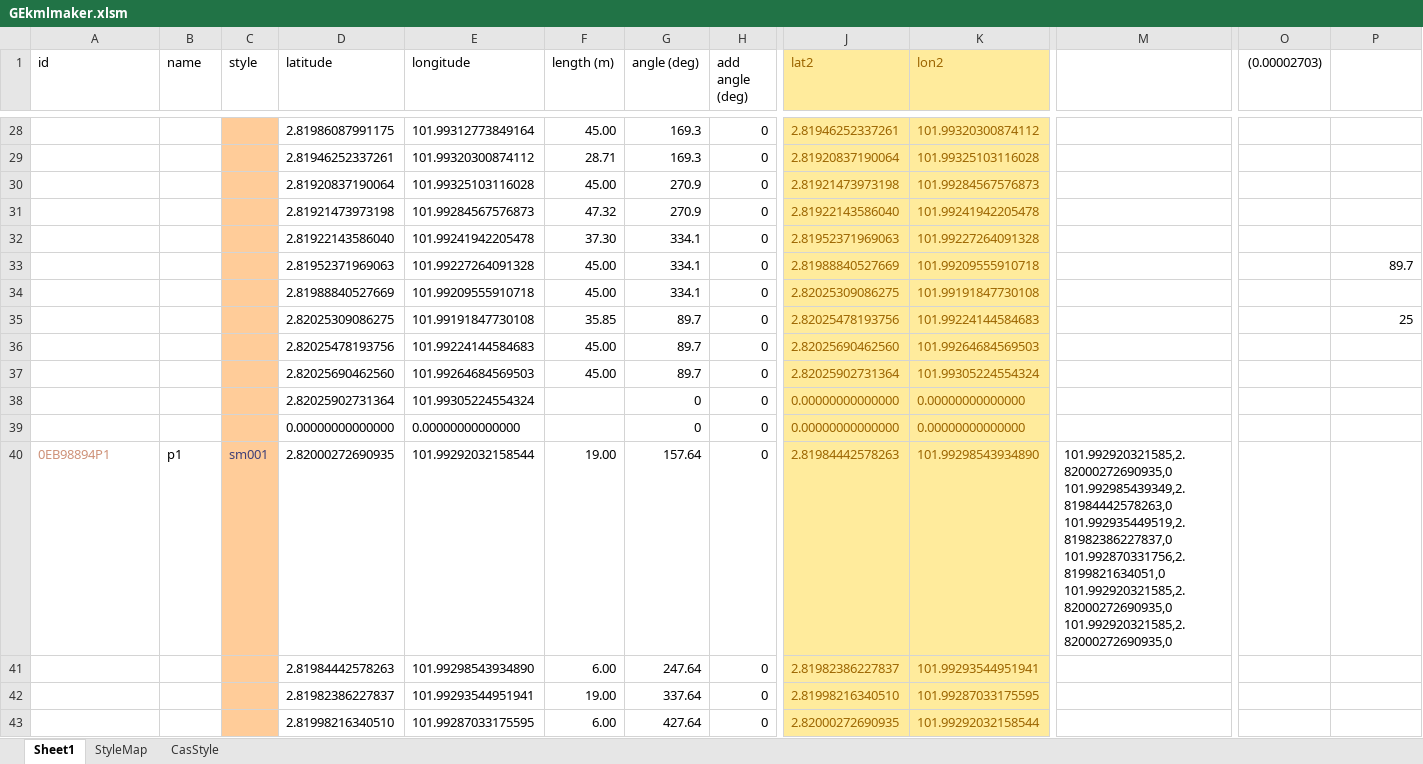
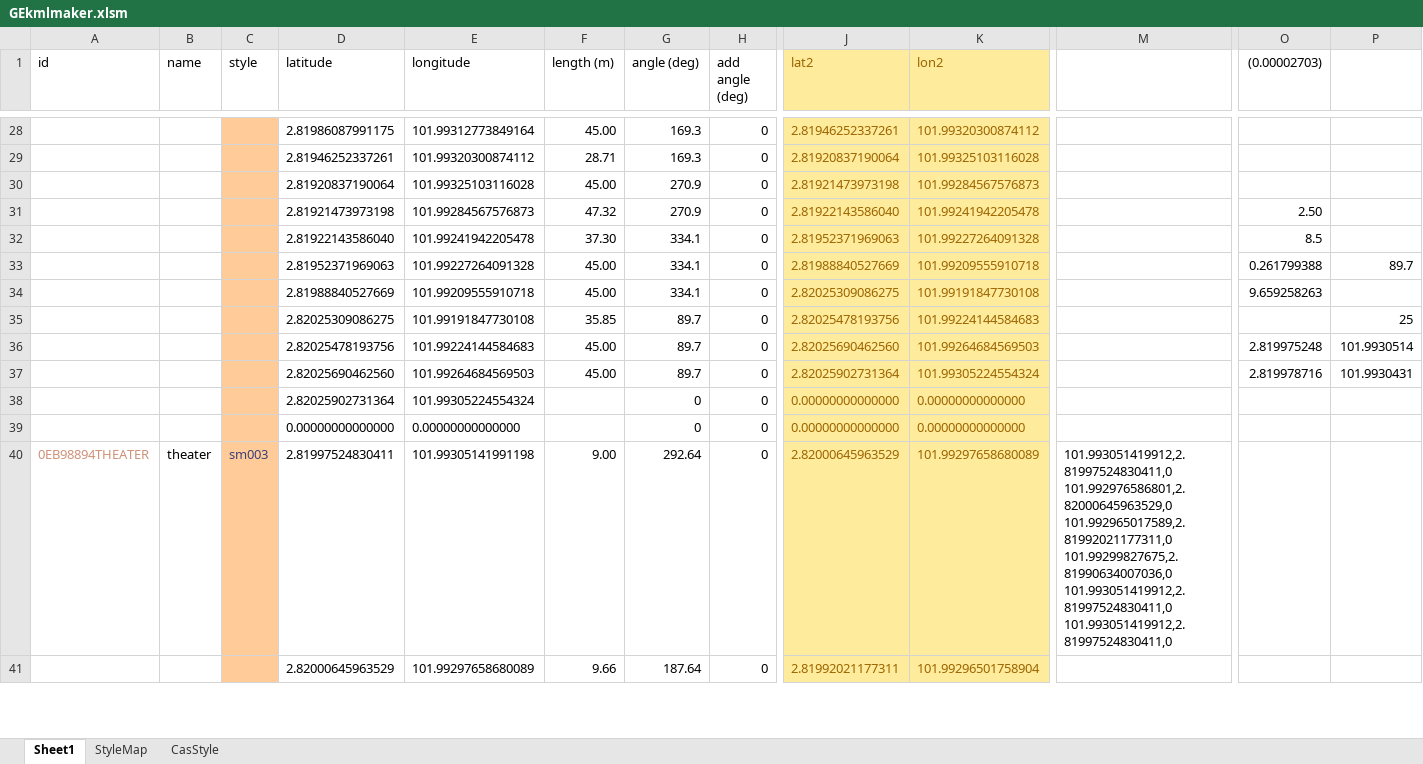
Before and after one commit to a-faros/base, an Excel workbook: GEarthKML/GEkmlmaker.xlsm, sheet Sheet1, drawn as a sheet; only a part is shown, gaps mark what is left out; values as stored, in another font and other column widths than the file's, no borders; charts and pictures not drawn; removed rows and columns are numbered as before the commit, all else as after; rows hold the shown columns only; the diff covers the shown part only; the diff names each change by its address in the sheet, - before the commit and + after, or states it on an @@ line.

```diff
--- a/GEarthKML/GEkmlmaker.xlsm (sheet Sheet1)
+++ b/GEarthKML/GEkmlmaker.xlsm (sheet Sheet1)
-O31 ((0.00002703)): (empty)
+O31 ((0.00002703)): 2.50
-O32 ((0.00002703)): (empty)
+O32 ((0.00002703)): 8.5
-O33 ((0.00002703)): (empty)
+O33 ((0.00002703)): 0.261799388
-O34 ((0.00002703)): (empty)
+O34 ((0.00002703)): 9.659258263
-O36 ((0.00002703)): (empty)
+O36 ((0.00002703)): 2.819975248
-P36: (empty)
+P36: 101.9930514
-O37 ((0.00002703)): (empty)
+O37 ((0.00002703)): 2.819978716
-P37: (empty)
+P37: 101.9930431
-row 40: 0EB98894P1 | p1 | sm001 | 2.82000272690935 | 101.99292032158544 | 19.00 | 157.64 | 0 | 2.81984442578263 | 101.99298543934890 | 101.992920321585,2.82000272690935,0 101.992985439349,2.81984442578263,0 101.992935449519,2.81982386227837,0 101.992870331756,2.8199821634051,0 101.992920321585,2.82000272690935,0 101.992920321585,2.82000272690935,0
-row 41:  |  |  | 2.81984442578263 | 101.99298543934890 | 6.00 | 247.64 | 0 | 2.81982386227837 | 101.99293544951941
-row 42:  |  |  | 2.81982386227837 | 101.99293544951941 | 19.00 | 337.64 | 0 | 2.81998216340510 | 101.99287033175595
-row 43:  |  |  | 2.81998216340510 | 101.99287033175595 | 6.00 | 427.64 | 0 | 2.82000272690935 | 101.99292032158544
+row 40: 0EB98894THEATER | theater | sm003 | 2.81997524830411 | 101.99305141991198 | 9.00 | 292.64 | 0 | 2.82000645963529 | 101.99297658680089 | 101.993051419912,2.81997524830411,0 101.992976586801,2.82000645963529,0 101.992965017589,2.81992021177311,0 101.99299827675,2.81990634007036,0 101.993051419912,2.81997524830411,0 101.993051419912,2.81997524830411,0
+row 41:  |  |  | 2.82000645963529 | 101.99297658680089 | 9.66 | 187.64 | 0 | 2.81992021177311 | 101.99296501758904
```
Also changed, not shown: 6 added rows, 4 removed rows and 6 edited cells elsewhere in this sheet, charts or pictures, 2 other files.
